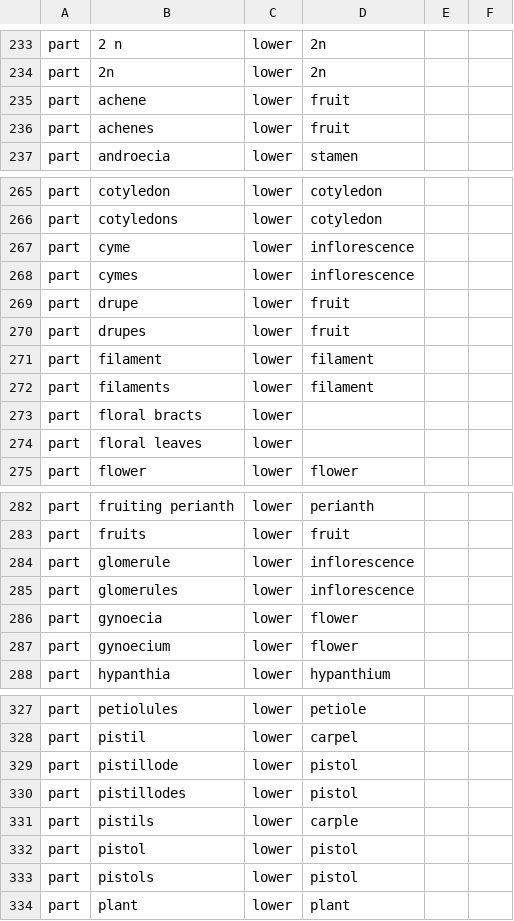
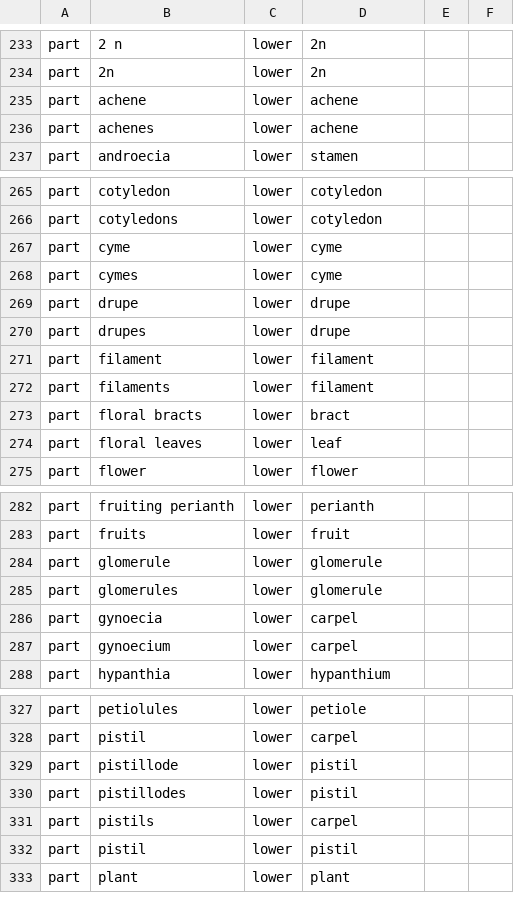
Before and after one commit to rafelafrance/traiter_efloras, a CSV file: src/vocabulary/terms.csv, drawn as a sheet; only a part is shown, gaps mark what is left out; the diff covers the shown part only.

Commit message:
Update terms

```diff
--- a/src/vocabulary/terms.csv
+++ b/src/vocabulary/terms.csv
@@ -234,4 +234,4 @@ part,2 n,lower,2n,,
 part,2n,lower,2n,,
-part,achene,lower,fruit,,
-part,achenes,lower,fruit,,
+part,achene,lower,achene,,
+part,achenes,lower,achene,,
 part,androecia,lower,stamen,,
@@ -266,10 +266,10 @@ part,cotyledon,lower,cotyledon,,
 part,cotyledons,lower,cotyledon,,
-part,cyme,lower,inflorescence,,
-part,cymes,lower,inflorescence,,
-part,drupe,lower,fruit,,
-part,drupes,lower,fruit,,
+part,cyme,lower,cyme,,
+part,cymes,lower,cyme,,
+part,drupe,lower,drupe,,
+part,drupes,lower,drupe,,
 part,filament,lower,filament,,
 part,filaments,lower,filament,,
-part,floral bracts,lower,,,
-part,floral leaves,lower,,,
+part,floral bracts,lower,bract,,
+part,floral leaves,lower,leaf,,
 part,flower,lower,flower,,
@@ -283,6 +283,6 @@ part,fruiting perianth,lower,perianth,,
 part,fruits,lower,fruit,,
-part,glomerule,lower,inflorescence,,
-part,glomerules,lower,inflorescence,,
-part,gynoecia,lower,flower,,
-part,gynoecium,lower,flower,,
+part,glomerule,lower,glomerule,,
+part,glomerules,lower,glomerule,,
+part,gynoecia,lower,carpel,,
+part,gynoecium,lower,carpel,,
 part,hypanthia,lower,hypanthium,,
@@ -328,7 +328,6 @@ part,petiolules,lower,petiole,,
 part,pistil,lower,carpel,,
-part,pistillode,lower,pistol,,
-part,pistillodes,lower,pistol,,
-part,pistils,lower,carple,,
-part,pistol,lower,pistol,,
-part,pistols,lower,pistol,,
+part,pistillode,lower,pistil,,
+part,pistillodes,lower,pistil,,
+part,pistils,lower,carpel,,
+part,pistil,lower,pistil,,
 part,plant,lower,plant,,
```
Also changed, not shown: 1 edited cell elsewhere in this file.
